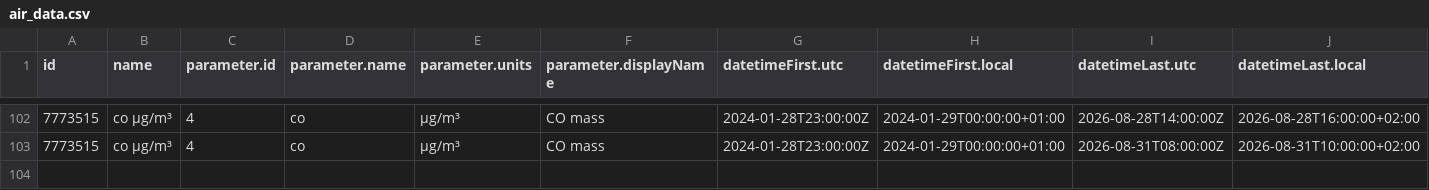
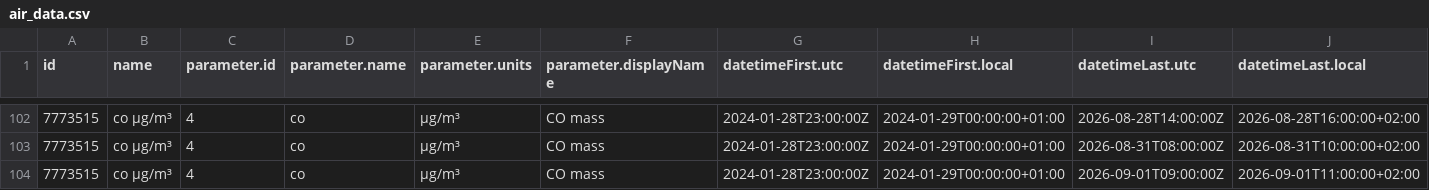
Before and after one commit to RangerOnyx/practica_08_airquality, a CSV file: data/air_data.csv, drawn as a sheet; only a part is shown, gaps mark what is left out; rows hold the shown columns only; the diff names each change by its address in the sheet, - before the commit and + after, or states it on an @@ line.

Commit message:
ghactions:UpdatedataTue Sep  1 12:36:55 UTC 2026

```diff
--- a/data/air_data.csv
+++ b/data/air_data.csv
+row 104: 7773515 | co µg/m³ | 4 | co | µg/m³ | CO mass | 2024-01-28T23:00:00Z | 2024-01-29T00:00:00+01:00 | 2026-09-01T09:00:00Z | 2026-09-01T11:00:00+02:00
```
